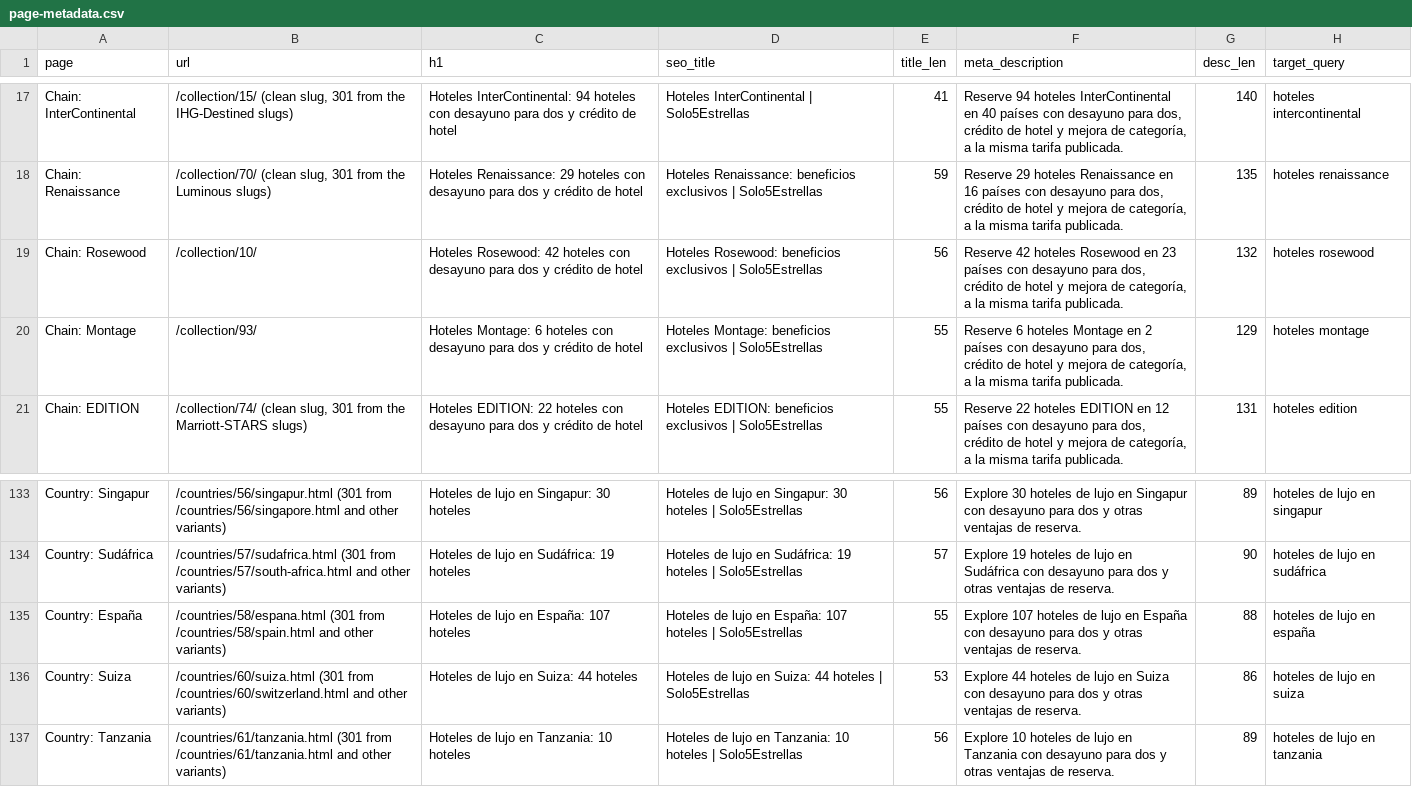
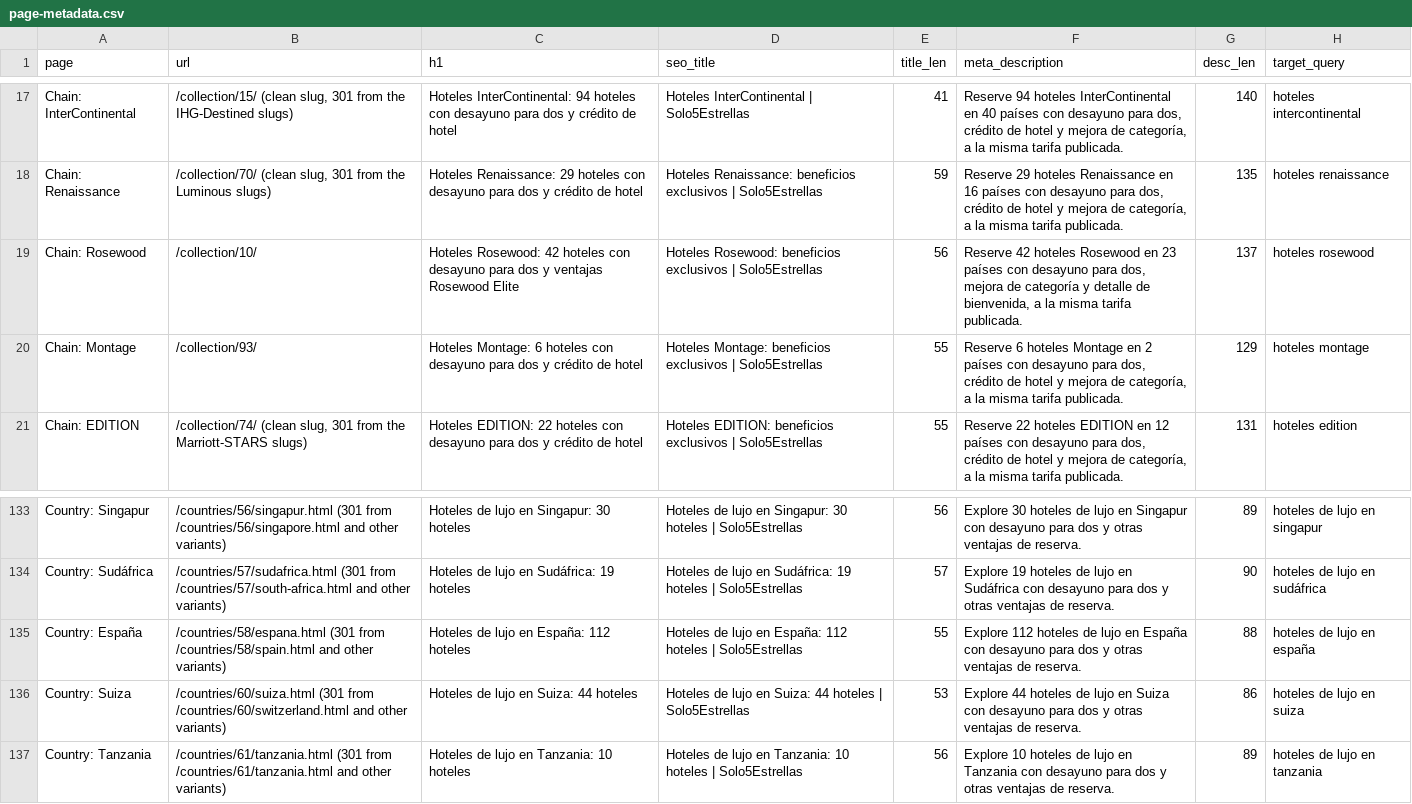
Before and after one commit to Vincenzo182631/solo5estrellas.com, a CSV file: content/page-metadata.csv, drawn as a sheet; only a part is shown, gaps mark what is left out.

```diff
--- a/content/page-metadata.csv
+++ b/content/page-metadata.csv
@@ -18,3 +18,3 @@ Chain: InterContinental,"/collection/15/ (clean slug, 301 from the IHG-Destined
 Chain: Renaissance,"/collection/70/ (clean slug, 301 from the Luminous slugs)",Hoteles Renaissance: 29 hoteles con desayuno para dos y crédito de hotel,Hoteles Renaissance: beneficios exclusivos | Solo5Estrellas,59,"Reserve 29 hoteles Renaissance en 16 países con desayuno para dos, crédito de hotel y mejora de categoría, a la misma tarifa publicada.",135,hoteles renaissance
-Chain: Rosewood,/collection/10/,Hoteles Rosewood: 42 hoteles con desayuno para dos y crédito de hotel,Hoteles Rosewood: beneficios exclusivos | Solo5Estrellas,56,"Reserve 42 hoteles Rosewood en 23 países con desayuno para dos, crédito de hotel y mejora de categoría, a la misma tarifa publicada.",132,hoteles rosewood
+Chain: Rosewood,/collection/10/,Hoteles Rosewood: 42 hoteles con desayuno para dos y ventajas Rosewood Elite,Hoteles Rosewood: beneficios exclusivos | Solo5Estrellas,56,"Reserve 42 hoteles Rosewood en 23 países con desayuno para dos, mejora de categoría y detalle de bienvenida, a la misma tarifa publicada.",137,hoteles rosewood
 Chain: Montage,/collection/93/,Hoteles Montage: 6 hoteles con desayuno para dos y crédito de hotel,Hoteles Montage: beneficios exclusivos | Solo5Estrellas,55,"Reserve 6 hoteles Montage en 2 países con desayuno para dos, crédito de hotel y mejora de categoría, a la misma tarifa publicada.",129,hoteles montage
@@ -134,3 +134,3 @@ Country: Singapur,/countries/56/singapur.html (301 from /countries/56/singapore.
 Country: Sudáfrica,/countries/57/sudafrica.html (301 from /countries/57/south-africa.html and other variants),Hoteles de lujo en Sudáfrica: 19 hoteles,Hoteles de lujo en Sudáfrica: 19 hoteles | Solo5Estrellas,57,Explore 19 hoteles de lujo en Sudáfrica con desayuno para dos y otras ventajas de reserva.,90,hoteles de lujo en sudáfrica
-Country: España,/countries/58/espana.html (301 from /countries/58/spain.html and other variants),Hoteles de lujo en España: 107 hoteles,Hoteles de lujo en España: 107 hoteles | Solo5Estrellas,55,Explore 107 hoteles de lujo en España con desayuno para dos y otras ventajas de reserva.,88,hoteles de lujo en españa
+Country: España,/countries/58/espana.html (301 from /countries/58/spain.html and other variants),Hoteles de lujo en España: 112 hoteles,Hoteles de lujo en España: 112 hoteles | Solo5Estrellas,55,Explore 112 hoteles de lujo en España con desayuno para dos y otras ventajas de reserva.,88,hoteles de lujo en españa
 Country: Suiza,/countries/60/suiza.html (301 from /countries/60/switzerland.html and other variants),Hoteles de lujo en Suiza: 44 hoteles,Hoteles de lujo en Suiza: 44 hoteles | Solo5Estrellas,53,Explore 44 hoteles de lujo en Suiza con desayuno para dos y otras ventajas de reserva.,86,hoteles de lujo en suiza
```
Also changed, not shown: developer-spec/page-metadata-drafts.csv, 14 other files.
